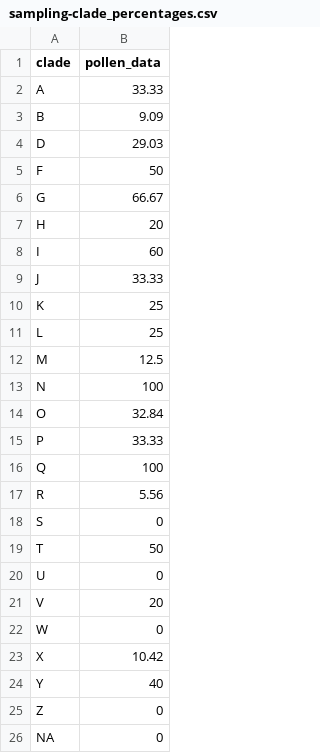
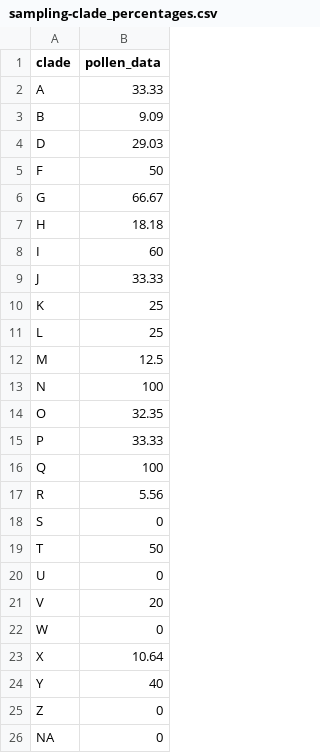
Before and after one commit to TaxEP/Liau-Kang_et_al-2024, a CSV file: output/data/sampling-clade_percentages.csv, drawn as a sheet.

```diff
--- a/output/data/sampling-clade_percentages.csv
+++ b/output/data/sampling-clade_percentages.csv
@@ -6,3 +6,3 @@
 "G",66.67
-"H",20
+"H",18.18
 "I",60
@@ -13,3 +13,3 @@
 "N",100
-"O",32.84
+"O",32.35
 "P",33.33
@@ -22,3 +22,3 @@
 "W",0
-"X",10.42
+"X",10.64
 "Y",40
```
Also changed, not shown: output/tnrs/resolved_tree_labels.csv, 3 other files.
